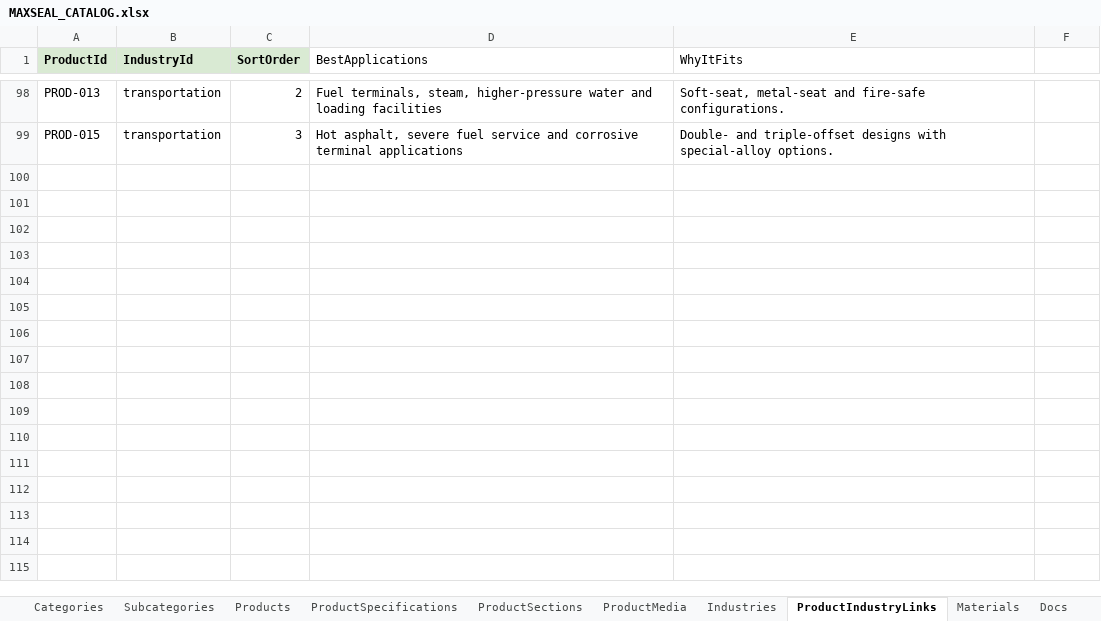
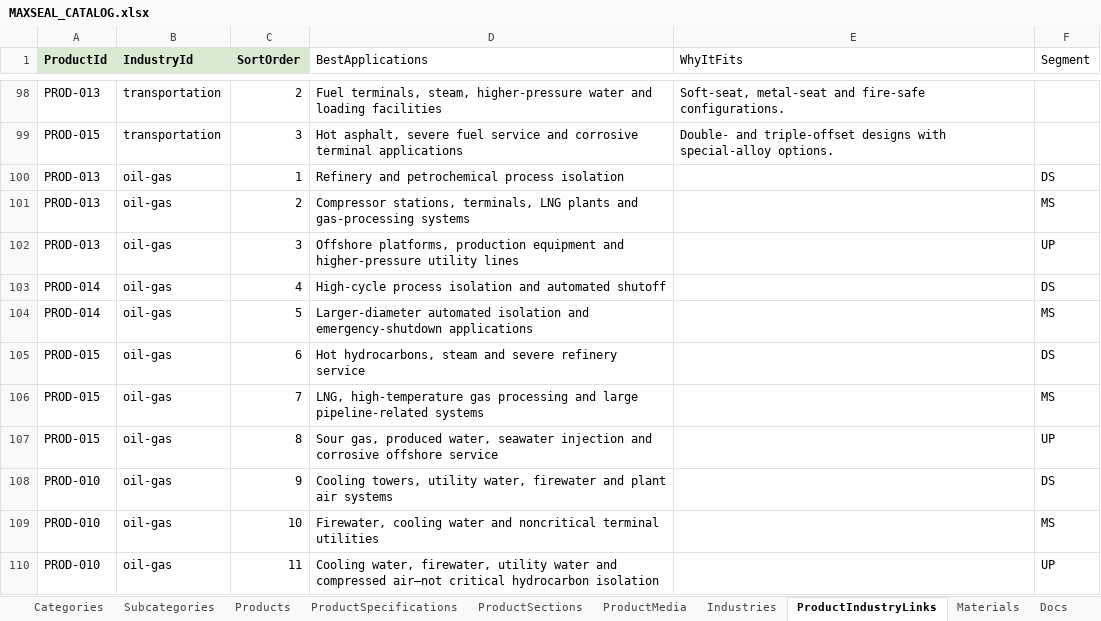
Before and after one commit to SriInnooryze/MAX-SEAL, an Excel workbook: MAX-SEAL-main/catalog/MAXSEAL_CATALOG.xlsx, sheet ProductIndustryLinks, drawn as a sheet; only a part is shown, gaps mark what is left out; values as stored, in another font and other column widths than the file's, no borders; the diff names each change by its address in the sheet, - before the commit and + after, or states it on an @@ line.

```diff
--- a/MAX-SEAL-main/catalog/MAXSEAL_CATALOG.xlsx (sheet ProductIndustryLinks)
+++ b/MAX-SEAL-main/catalog/MAXSEAL_CATALOG.xlsx (sheet ProductIndustryLinks)
-F1: (empty)
+F1: Segment
+row 100: PROD-013 | oil-gas | 1 | Refinery and petrochemical process isolation |  | DS
+row 101: PROD-013 | oil-gas | 2 | Compressor stations, terminals, LNG plants and gas-processing systems |  | MS
+row 102: PROD-013 | oil-gas | 3 | Offshore platforms, production equipment and higher-pressure utility lines |  | UP
+row 103: PROD-014 | oil-gas | 4 | High-cycle process isolation and automated shutoff |  | DS
+row 104: PROD-014 | oil-gas | 5 | Larger-diameter automated isolation and emergency-shutdown applications |  | MS
+row 105: PROD-015 | oil-gas | 6 | Hot hydrocarbons, steam and severe refinery service |  | DS
+row 106: PROD-015 | oil-gas | 7 | LNG, high-temperature gas processing and large pipeline-related systems |  | MS
+row 107: PROD-015 | oil-gas | 8 | Sour gas, produced water, seawater injection and corrosive offshore service |  | UP
+row 108: PROD-010 | oil-gas | 9 | Cooling towers, utility water, firewater and plant air systems |  | DS
+row 109: PROD-010 | oil-gas | 10 | Firewater, cooling water and noncritical terminal utilities |  | MS
+row 110: PROD-010 | oil-gas | 11 | Cooling water, firewater, utility water and compressed air—not critical hydrocarbon isolation |  | UP
```
Also changed, not shown: 4 other files.
